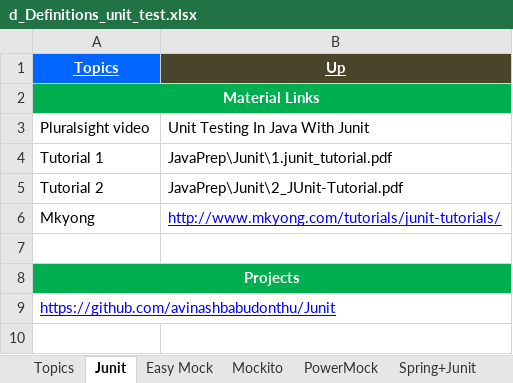
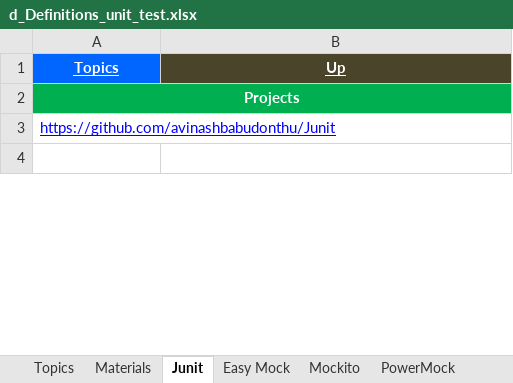
Before and after one commit to GDivya111/images, an Excel workbook: Definitions/d_Definitions_unit_test.xlsx, sheet Junit, drawn as a sheet; only a part is shown; values as stored, in another font and other column widths than the file's, no borders; the diff names each change by its address in the sheet, - before the commit and + after, or states it on an @@ line.

```diff
--- a/Definitions/d_Definitions_unit_test.xlsx (sheet Junit)
+++ b/Definitions/d_Definitions_unit_test.xlsx (sheet Junit)
+sheet tab: Materials
-row 2: Material Links
-row 3: Pluralsight video | Unit Testing In Java With Junit
-row 4: Tutorial 1 | JavaPrep\Junit\1.junit_tutorial.pdf
-row 5: Tutorial 2 | JavaPrep\Junit\2_JUnit-Tutorial.pdf
-row 6: Mkyong | http://www.mkyong.com/tutorials/junit-tutorials/
-row 7: (empty)
```
Also changed, not shown: sheet PowerMock, sheet DBUnit, sheet Topics, Definitions/1_Grand_Definitions.xlsx, Definitions/g_Definitions_DB.xlsx, 2 other files.
